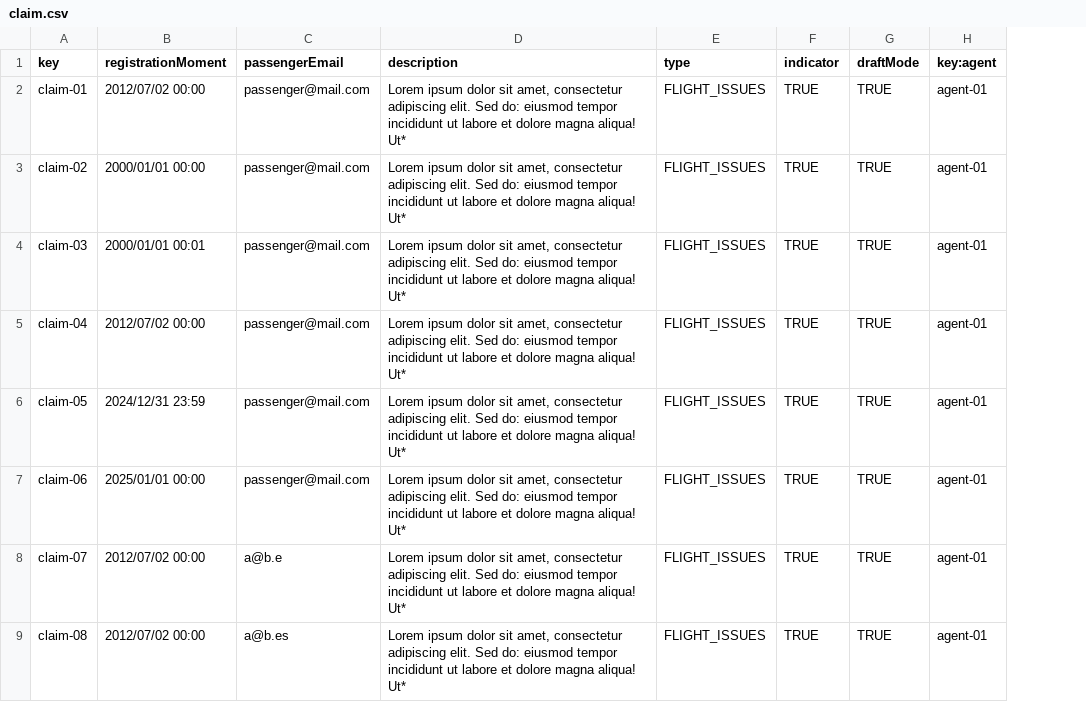
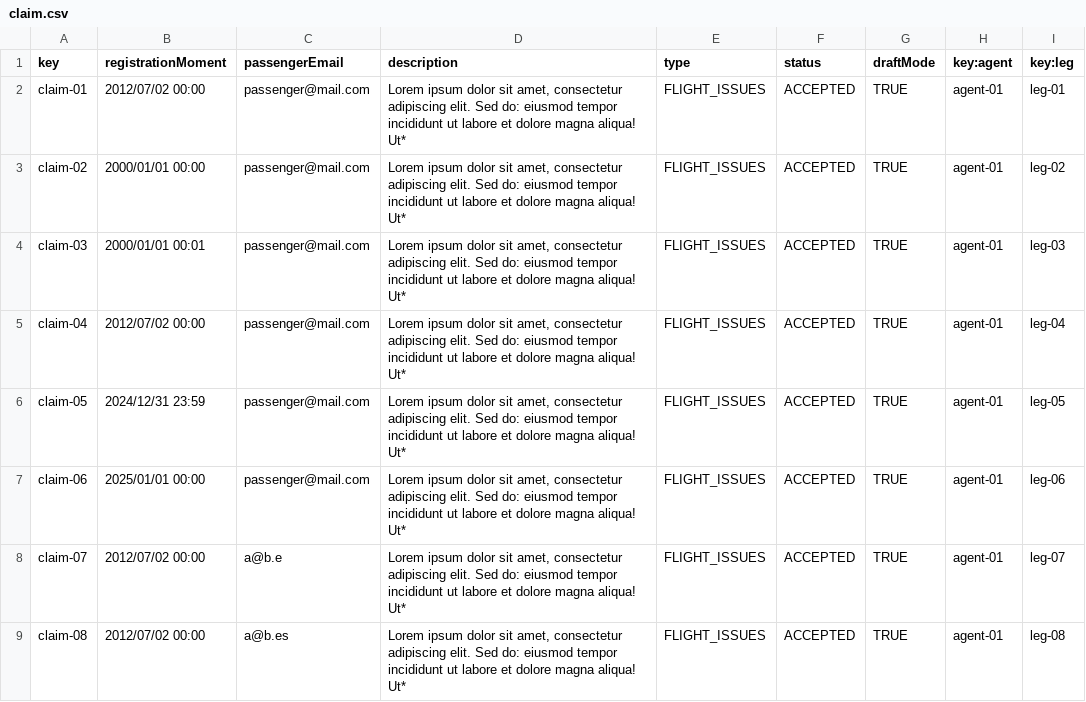
Before and after one commit to miggonort1/Acme-ANS-D03, a CSV file: src/main/resources/WEB-INF/data/sample/claim.csv, drawn as a sheet; only a part is shown; removed rows and columns are numbered as before the commit, all else as after; the diff names each change by its address in the sheet, - before the commit and + after, or states it on an @@ line.

Commit message:
Fix: Leg añadido a claim y arreglado el listMine y el show

```diff
--- a/src/main/resources/WEB-INF/data/sample/claim.csv
+++ b/src/main/resources/WEB-INF/data/sample/claim.csv
-column F (indicator), rows 2-9: all TRUE
+column F (status), rows 2-9: all ACCEPTED
+column I (key:leg), rows 2-9: leg-01 | leg-02 | leg-03 | leg-04 | leg-05 | leg-06 | leg-07 | leg-08
```
Also changed, not shown: src/main/resources/WEB-INF/data/sample/user-account.csv, 12 other files.
